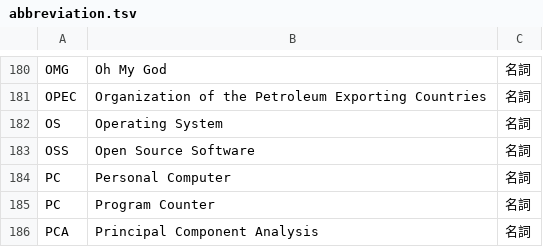
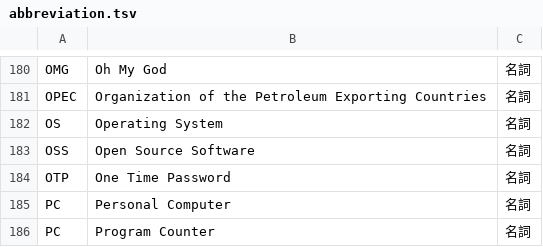
Before and after one commit to peaceiris/google-ime-dictionary, a TSV file: tsv/abbreviation.tsv, drawn as a sheet; only a part is shown, gaps mark what is left out; the shorter side is filled out with more unchanged rows; the diff names each change by its address in the sheet, - before the commit and + after, or states it on an @@ line.

Commit message:
Script: add OTP (One Time Password)

```diff
--- a/tsv/abbreviation.tsv
+++ b/tsv/abbreviation.tsv
+row 184: OTP | One Time Password | 名詞
```
Also changed, not shown: 1 other file.
